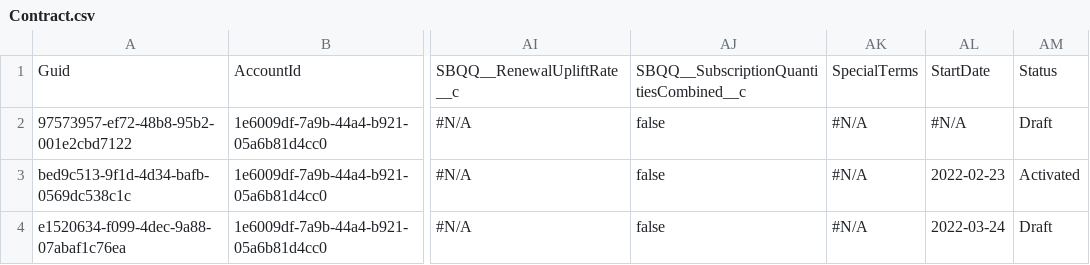
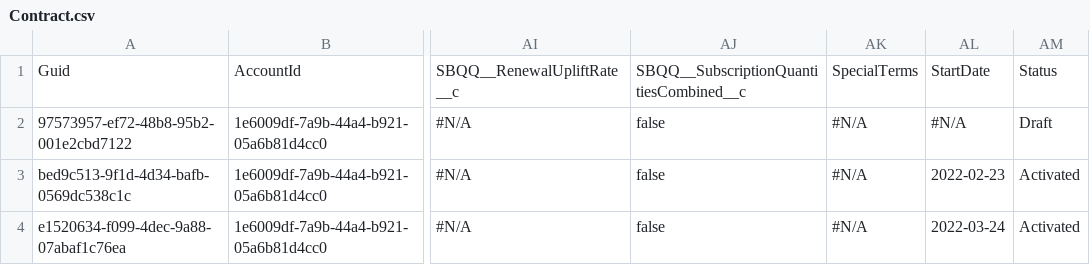
Before and after one commit to aksakalb/aksakalVCS, a CSV file: Contract.csv, drawn as a sheet; only a part is shown, gaps mark what is left out; the diff names each change by its address in the sheet, - before the commit and + after, or states it on an @@ line.

Commit message:
Update Contract.csv
updatedd

```diff
--- a/Contract.csv
+++ b/Contract.csv
-AM4: Draft
+AM4: Activated
```
